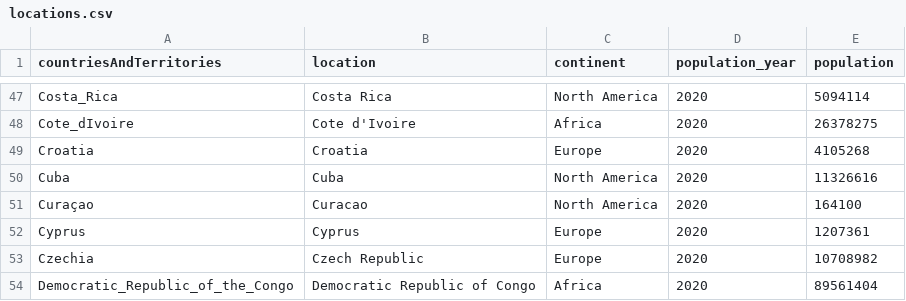
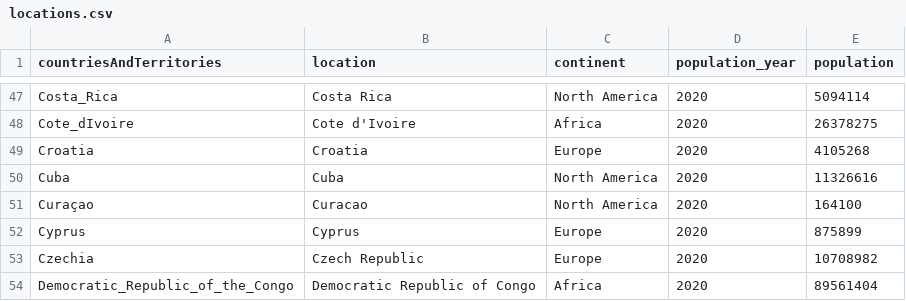
Before and after one commit to hjstein/covid-19-data, a CSV file: public/data/ecdc/locations.csv, drawn as a sheet; only a part is shown, gaps mark what is left out.

```diff
--- a/public/data/ecdc/locations.csv
+++ b/public/data/ecdc/locations.csv
@@ -51,3 +51,3 @@ Cuba,Cuba,North America,2020,11326616
 Curaçao,Curacao,North America,2020,164100
-Cyprus,Cyprus,Europe,2020,1207361
+Cyprus,Cyprus,Europe,2020,875899
 Czechia,Czech Republic,Europe,2020,10708982
```
Also changed, not shown: public/data/ecdc/new_cases.csv, public/data/ecdc/new_deaths.csv, 12 other files.
